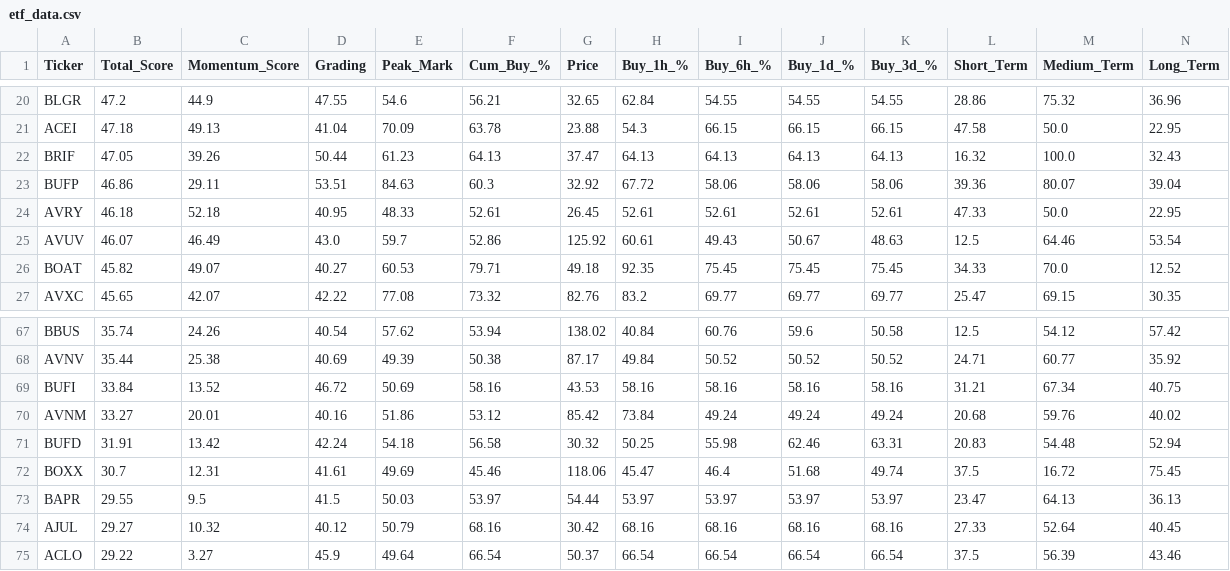
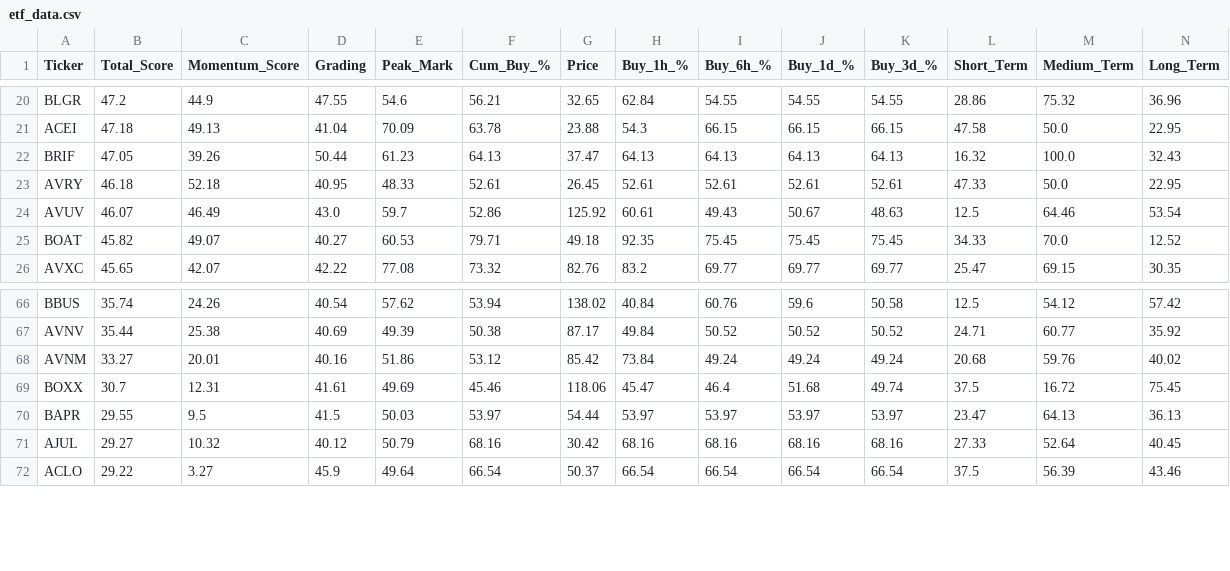
Before and after one commit to 1155125384/trading_all_day_long, a CSV file: etf_data.csv, drawn as a sheet; only a part is shown, gaps mark what is left out; rows hold the shown columns only; the diff names each change by its address in the sheet, - before the commit and + after, or states it on an @@ line.

```diff
--- a/etf_data.csv
+++ b/etf_data.csv
-row 23: BUFP | 46.86 | 29.11 | 53.51 | 84.63 | 60.3 | 32.92 | 67.72 | 58.06 | 58.06 | 58.06 | 39.36 | 80.07 | 39.04
-row 69: BUFI | 33.84 | 13.52 | 46.72 | 50.69 | 58.16 | 43.53 | 58.16 | 58.16 | 58.16 | 58.16 | 31.21 | 67.34 | 40.75
-row 71: BUFD | 31.91 | 13.42 | 42.24 | 54.18 | 56.58 | 30.32 | 50.25 | 55.98 | 62.46 | 63.31 | 20.83 | 54.48 | 52.94
```
